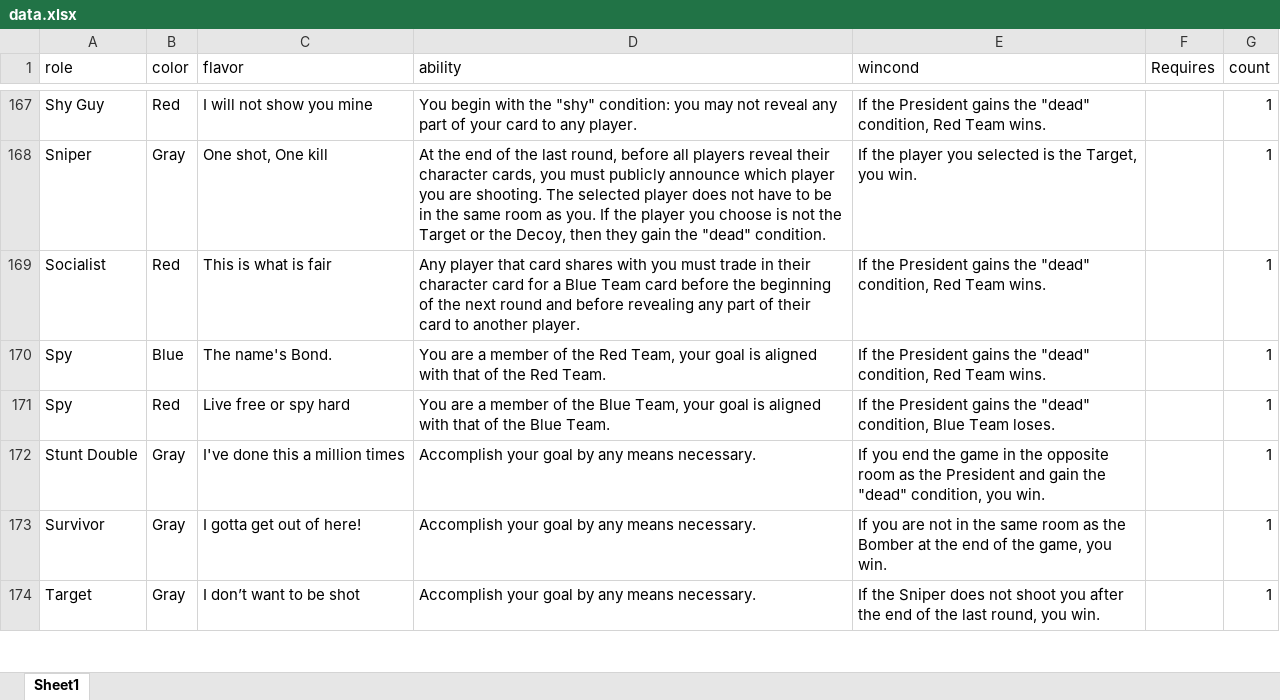
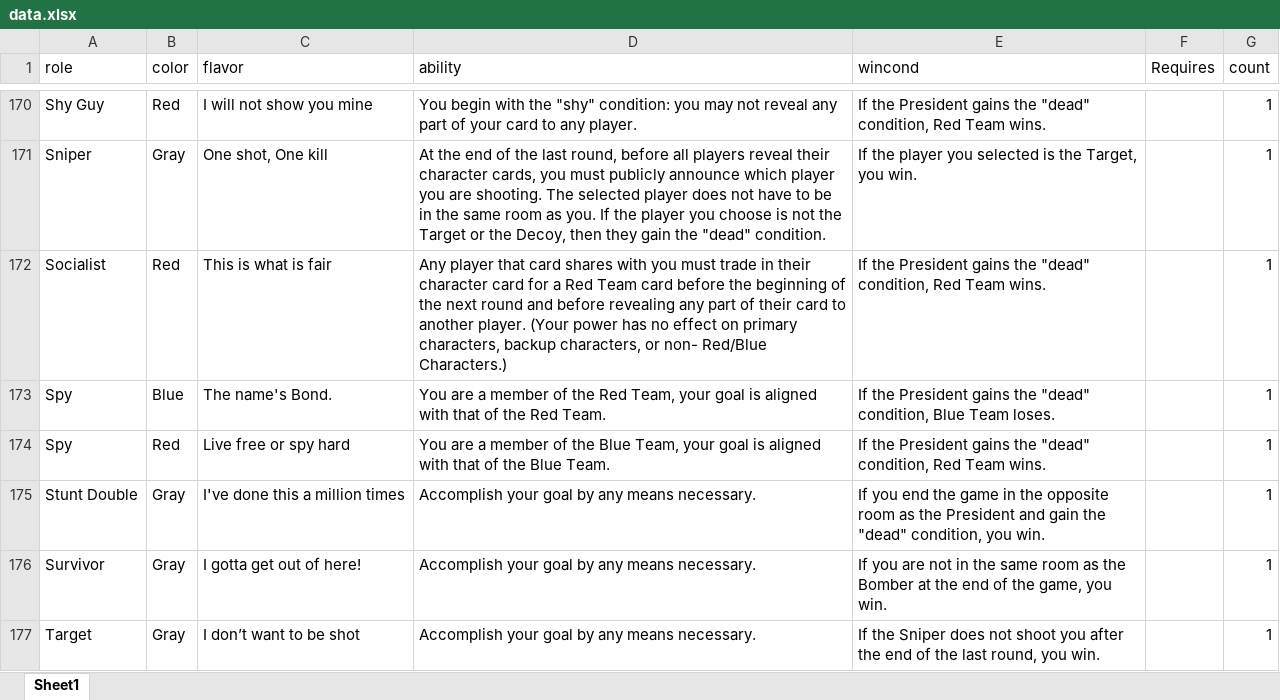
Before and after one commit to ZekNikZ/TRAAB_Cards, an Excel workbook: data.xlsx, sheet Sheet1, drawn as a sheet; only a part is shown, gaps mark what is left out; values as stored, in another font and other column widths than the file's, no cell formats; addresses are those after the commit; the diff covers the shown part only; the diff names each change by its address in the sheet, - before the commit and + after, or states it on an @@ line.

Commit message:
Edits to card text, and adding Mastermind and Illuminati

```diff
--- a/data.xlsx (sheet Sheet1)
+++ b/data.xlsx (sheet Sheet1)
-D172 (ability): …for a Blue Team card before the beginning of the next round and before revealing any part of their card to another player.
+D172 (ability): …for a Red Team card before the beginning of the next round and before revealing any part of their card to another player. (Your power has no effect on primary characters, backup characters, or non- Red/Blue Characters.)
-E173 (wincond): …"dead" condition, Red Team wins.
+E173 (wincond): …"dead" condition, Blue Team loses.
-E174 (wincond): …"dead" condition, Blue Team loses.
+E174 (wincond): …"dead" condition, Red Team wins.
```
Also changed, not shown: 3 added rows and 20 edited cells elsewhere in this sheet, cell formats.
